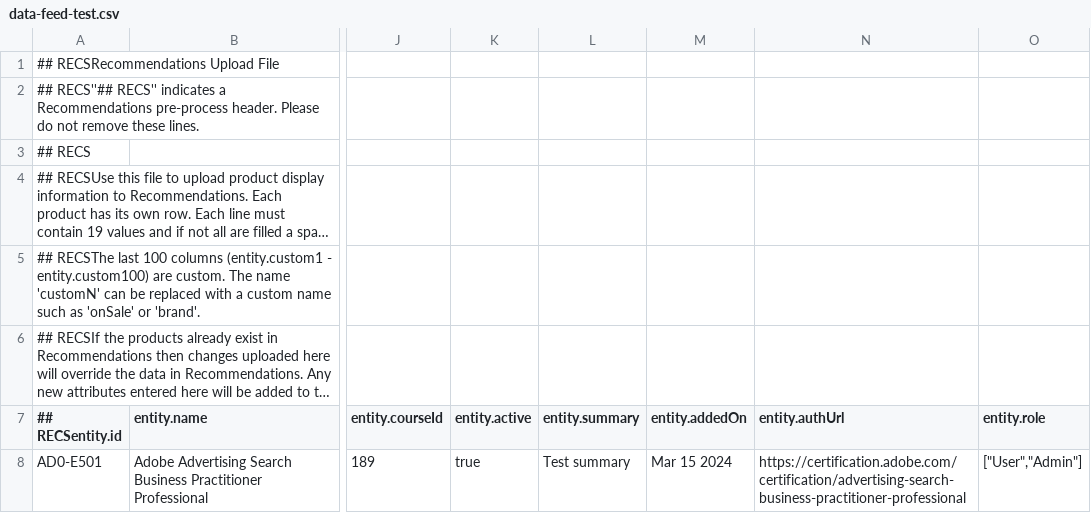
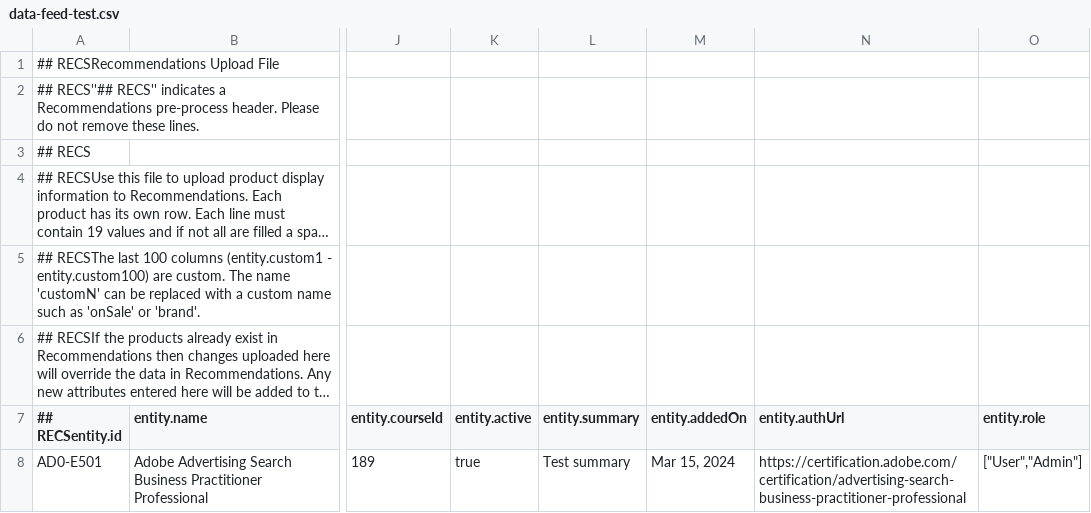
Before and after one commit to chasemarlow/csv-feed, a CSV file: data-feed-test.csv, drawn as a sheet; only a part is shown, gaps mark what is left out; long unchanged cells end in …; the diff names each change by its address in the sheet, - before the commit and + after, or states it on an @@ line.

Commit message:
Update data-feed-test.csv

```diff
--- a/data-feed-test.csv
+++ b/data-feed-test.csv
-M8 (entity.addedOn): Mar 15 2024
+M8 (entity.addedOn): Mar 15, 2024
```
